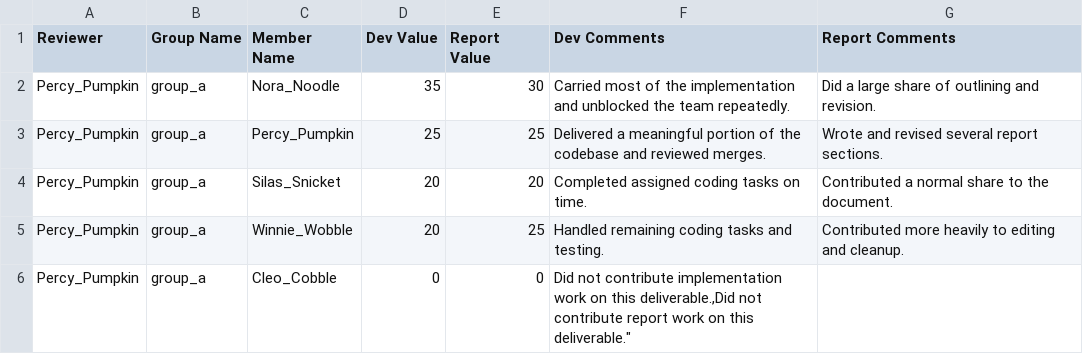
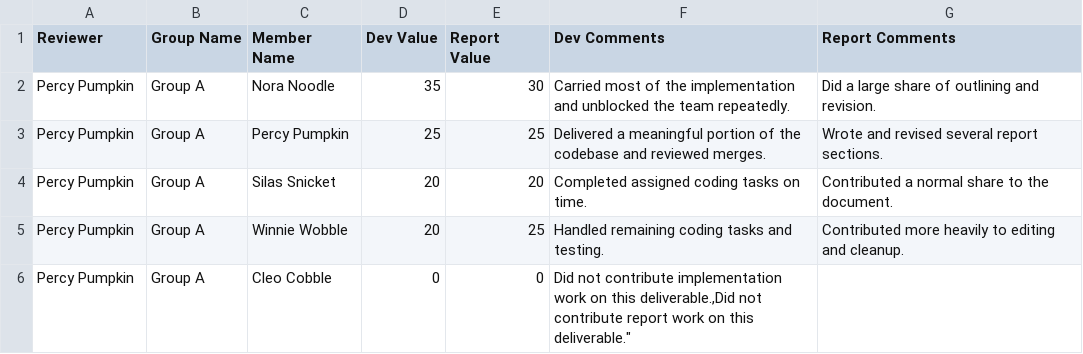
Before and after one commit to jagodwin/peer-review, a CSV file: sample_submissions/invalid_parse_error.csv, drawn as a sheet.

```diff
--- a/sample_submissions/invalid_parse_error.csv
+++ b/sample_submissions/invalid_parse_error.csv
@@ -1,6 +1,6 @@
 Reviewer,Group Name,Member Name,Dev Value,Report Value,Dev Comments,Report Comments
-Percy_Pumpkin,group_a,Nora_Noodle,35,30,"Carried most of the implementation and unblocked the team repeatedly.","Did a large share of outlining and revision."
-Percy_Pumpkin,group_a,Percy_Pumpkin,25,25,"Delivered a meaningful portion of the codebase and reviewed merges.","Wrote and revised several report sections."
-Percy_Pumpkin,group_a,Silas_Snicket,20,20,"Completed assigned coding tasks on time.","Contributed a normal share to the document."
-Percy_Pumpkin,group_a,Winnie_Wobble,20,25,"Handled remaining coding tasks and testing.","Contributed more heavily to editing and cleanup."
-Percy_Pumpkin,group_a,Cleo_Cobble,0,0,"Did not contribute implementation work on this deliverable.,"Did not contribute report work on this deliverable."
+Percy Pumpkin,Group A,Nora Noodle,35,30,"Carried most of the implementation and unblocked the team repeatedly.","Did a large share of outlining and revision."
+Percy Pumpkin,Group A,Percy Pumpkin,25,25,"Delivered a meaningful portion of the codebase and reviewed merges.","Wrote and revised several report sections."
+Percy Pumpkin,Group A,Silas Snicket,20,20,"Completed assigned coding tasks on time.","Contributed a normal share to the document."
+Percy Pumpkin,Group A,Winnie Wobble,20,25,"Handled remaining coding tasks and testing.","Contributed more heavily to editing and cleanup."
+Percy Pumpkin,Group A,Cleo Cobble,0,0,"Did not contribute implementation work on this deliverable.,"Did not contribute report work on this deliverable."
```
Also changed, not shown: group_template.csv, sample_submissions/invalid_bad_score.csv, 10 other files.
